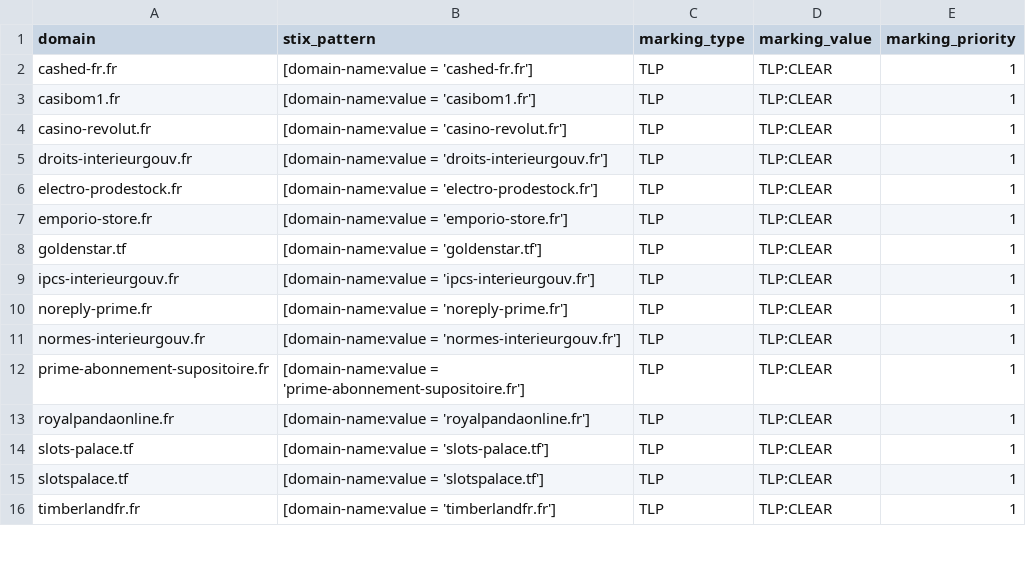
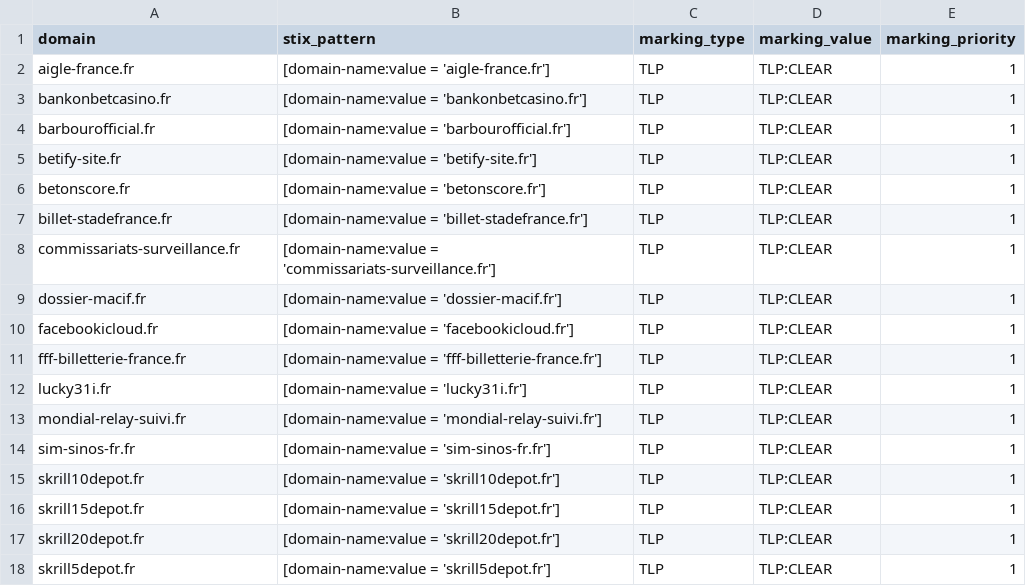
Before and after one commit to DreadFog/red_flag_domains_csv_feed_opencti, a CSV file: daily_domains.csv, drawn as a sheet; only a part is shown; the diff covers the shown part only.

```diff
--- a/daily_domains.csv
+++ b/daily_domains.csv
@@ -1,16 +1,18 @@
 domain,stix_pattern,marking_type,marking_value,marking_priority
-cashed-fr.fr,[domain-name:value = 'cashed-fr.fr'],TLP,TLP:CLEAR,1
-casibom1.fr,[domain-name:value = 'casibom1.fr'],TLP,TLP:CLEAR,1
-casino-revolut.fr,[domain-name:value = 'casino-revolut.fr'],TLP,TLP:CLEAR,1
-droits-interieurgouv.fr,[domain-name:value = 'droits-interieurgouv.fr'],TLP,TLP:CLEAR,1
-electro-prodestock.fr,[domain-name:value = 'electro-prodestock.fr'],TLP,TLP:CLEAR,1
-emporio-store.fr,[domain-name:value = 'emporio-store.fr'],TLP,TLP:CLEAR,1
-goldenstar.tf,[domain-name:value = 'goldenstar.tf'],TLP,TLP:CLEAR,1
-ipcs-interieurgouv.fr,[domain-name:value = 'ipcs-interieurgouv.fr'],TLP,TLP:CLEAR,1
-noreply-prime.fr,[domain-name:value = 'noreply-prime.fr'],TLP,TLP:CLEAR,1
-normes-interieurgouv.fr,[domain-name:value = 'normes-interieurgouv.fr'],TLP,TLP:CLEAR,1
-prime-abonnement-supositoire.fr,[domain-name:value = 'prime-abonnement-supositoire.fr'],TLP,TLP:CLEAR,1
-royalpandaonline.fr,[domain-name:value = 'royalpandaonline.fr'],TLP,TLP:CLEAR,1
-slots-palace.tf,[domain-name:value = 'slots-palace.tf'],TLP,TLP:CLEAR,1
-slotspalace.tf,[domain-name:value = 'slotspalace.tf'],TLP,TLP:CLEAR,1
-timberlandfr.fr,[domain-name:value = 'timberlandfr.fr'],TLP,TLP:CLEAR,1
+aigle-france.fr,[domain-name:value = 'aigle-france.fr'],TLP,TLP:CLEAR,1
+bankonbetcasino.fr,[domain-name:value = 'bankonbetcasino.fr'],TLP,TLP:CLEAR,1
+barbourofficial.fr,[domain-name:value = 'barbourofficial.fr'],TLP,TLP:CLEAR,1
+betify-site.fr,[domain-name:value = 'betify-site.fr'],TLP,TLP:CLEAR,1
+betonscore.fr,[domain-name:value = 'betonscore.fr'],TLP,TLP:CLEAR,1
+billet-stadefrance.fr,[domain-name:value = 'billet-stadefrance.fr'],TLP,TLP:CLEAR,1
+commissariats-surveillance.fr,[domain-name:value = 'commissariats-surveillance.fr'],TLP,TLP:CLEAR,1
+dossier-macif.fr,[domain-name:value = 'dossier-macif.fr'],TLP,TLP:CLEAR,1
+facebookicloud.fr,[domain-name:value = 'facebookicloud.fr'],TLP,TLP:CLEAR,1
+fff-billetterie-france.fr,[domain-name:value = 'fff-billetterie-france.fr'],TLP,TLP:CLEAR,1
+lucky31i.fr,[domain-name:value = 'lucky31i.fr'],TLP,TLP:CLEAR,1
+mondial-relay-suivi.fr,[domain-name:value = 'mondial-relay-suivi.fr'],TLP,TLP:CLEAR,1
+sim-sinos-fr.fr,[domain-name:value = 'sim-sinos-fr.fr'],TLP,TLP:CLEAR,1
+skrill10depot.fr,[domain-name:value = 'skrill10depot.fr'],TLP,TLP:CLEAR,1
+skrill15depot.fr,[domain-name:value = 'skrill15depot.fr'],TLP,TLP:CLEAR,1
+skrill20depot.fr,[domain-name:value = 'skrill20depot.fr'],TLP,TLP:CLEAR,1
+skrill5depot.fr,[domain-name:value = 'skrill5depot.fr'],TLP,TLP:CLEAR,1
```
Also changed, not shown: 11 added rows and 2 edited cells elsewhere in this file.
